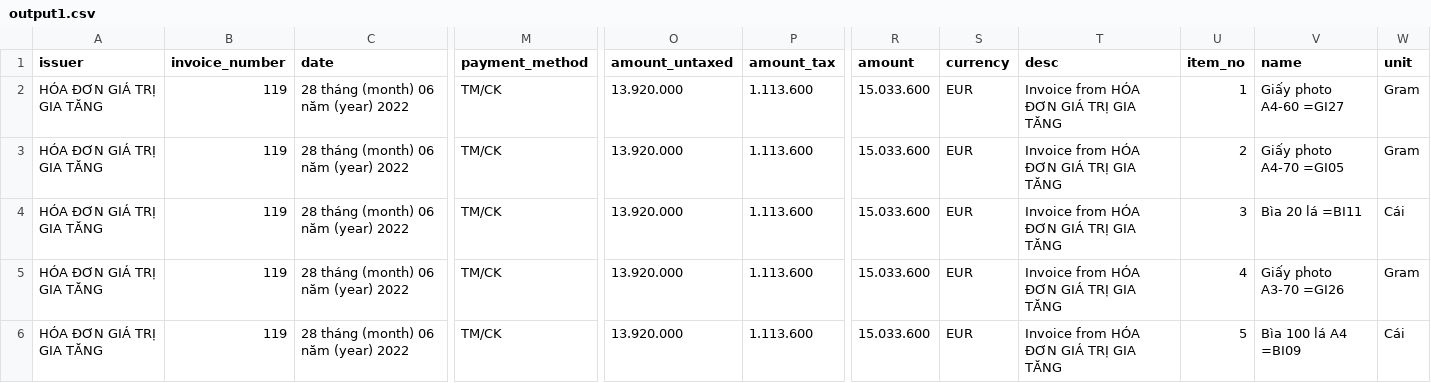
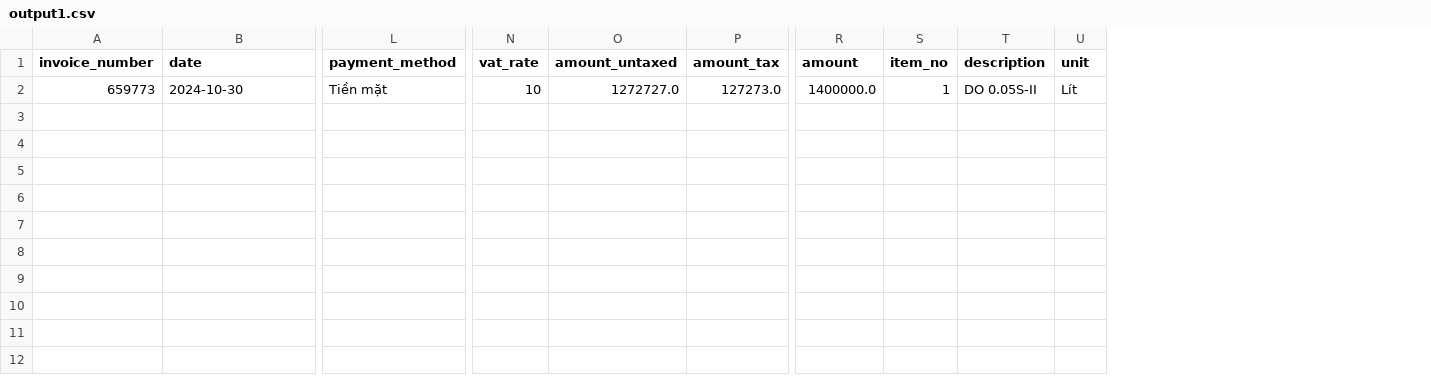
Before and after one commit to thienhihihihi/Invoice_manual, a CSV file: output1.csv, drawn as a sheet; only a part is shown, gaps mark what is left out; removed rows and columns are numbered as before the commit, all else as after; rows hold the shown columns only; the diff names each change by its address in the sheet, - before the commit and + after, or states it on an @@ line.

```diff
--- a/output1.csv
+++ b/output1.csv
-column A (issuer), empty
+column N (vat_rate), empty
-column S (currency), empty
-column T (desc), empty
-column V (name), empty
+column T (description), empty
-row 2: HÓA ĐƠN GIÁ TRỊ GIA TĂNG | 119 | 28 tháng (month) 06 năm (year) 2022 | TM/CK | 13.920.000 | 1.113.600 | 15.033.600 | EUR | Invoice from HÓA ĐƠN GIÁ TRỊ GIA TĂNG | 1 | Giấy photo A4-60 =GI27 | Gram
-row 3: HÓA ĐƠN GIÁ TRỊ GIA TĂNG | 119 | 28 tháng (month) 06 năm (year) 2022 | TM/CK | 13.920.000 | 1.113.600 | 15.033.600 | EUR | Invoice from HÓA ĐƠN GIÁ TRỊ GIA TĂNG | 2 | Giấy photo A4-70 =GI05 | Gram
-row 4: HÓA ĐƠN GIÁ TRỊ GIA TĂNG | 119 | 28 tháng (month) 06 năm (year) 2022 | TM/CK | 13.920.000 | 1.113.600 | 15.033.600 | EUR | Invoice from HÓA ĐƠN GIÁ TRỊ GIA TĂNG | 3 | Bìa 20 lá =BI11 | Cái
-row 5: HÓA ĐƠN GIÁ TRỊ GIA TĂNG | 119 | 28 tháng (month) 06 năm (year) 2022 | TM/CK | 13.920.000 | 1.113.600 | 15.033.600 | EUR | Invoice from HÓA ĐƠN GIÁ TRỊ GIA TĂNG | 4 | Giấy photo A3-70 =GI26 | Gram
-row 6: HÓA ĐƠN GIÁ TRỊ GIA TĂNG | 119 | 28 tháng (month) 06 năm (year) 2022 | TM/CK | 13.920.000 | 1.113.600 | 15.033.600 | EUR | Invoice from HÓA ĐƠN GIÁ TRỊ GIA TĂNG | 5 | Bìa 100 lá A4 =BI09 | Cái
+row 2: 659773 | 2024-10-30 | Tiền mặt | 10 | 1272727.0 | 127273.0 | 1400000.0 | 1 | DO 0.05S-II | Lít
```
Also changed, not shown: 35 other files.
